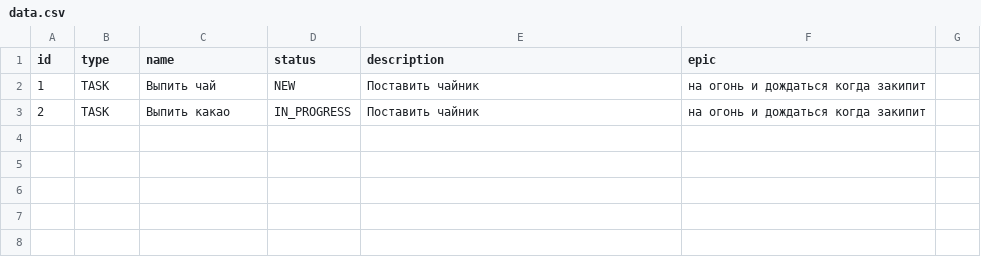
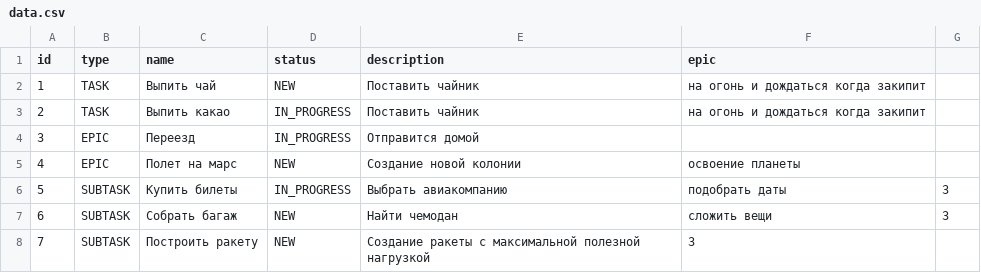
Before and after one commit to CyberSnake-VP/java-kanban, a CSV file: src/tasktracker/files/data.csv, drawn as a sheet; the diff names each change by its address in the sheet, - before the commit and + after, or states it on an @@ line.

```diff
--- a/src/tasktracker/files/data.csv
+++ b/src/tasktracker/files/data.csv
+row 4: 3 | EPIC | Переезд | IN_PROGRESS | Отправится домой
+row 5: 4 | EPIC | Полет на марс | NEW | Создание новой колонии | освоение планеты
+row 6: 5 | SUBTASK | Купить билеты | IN_PROGRESS | Выбрать авиакомпанию | подобрать даты | 3
+row 7: 6 | SUBTASK | Cобрать багаж | NEW | Найти чемодан | сложить вещи | 3
+row 8: 7 | SUBTASK | Построить ракету | NEW | Создание ракеты с максимальной полезной нагрузкой | 3
```
Also changed, not shown: 4 other files.
